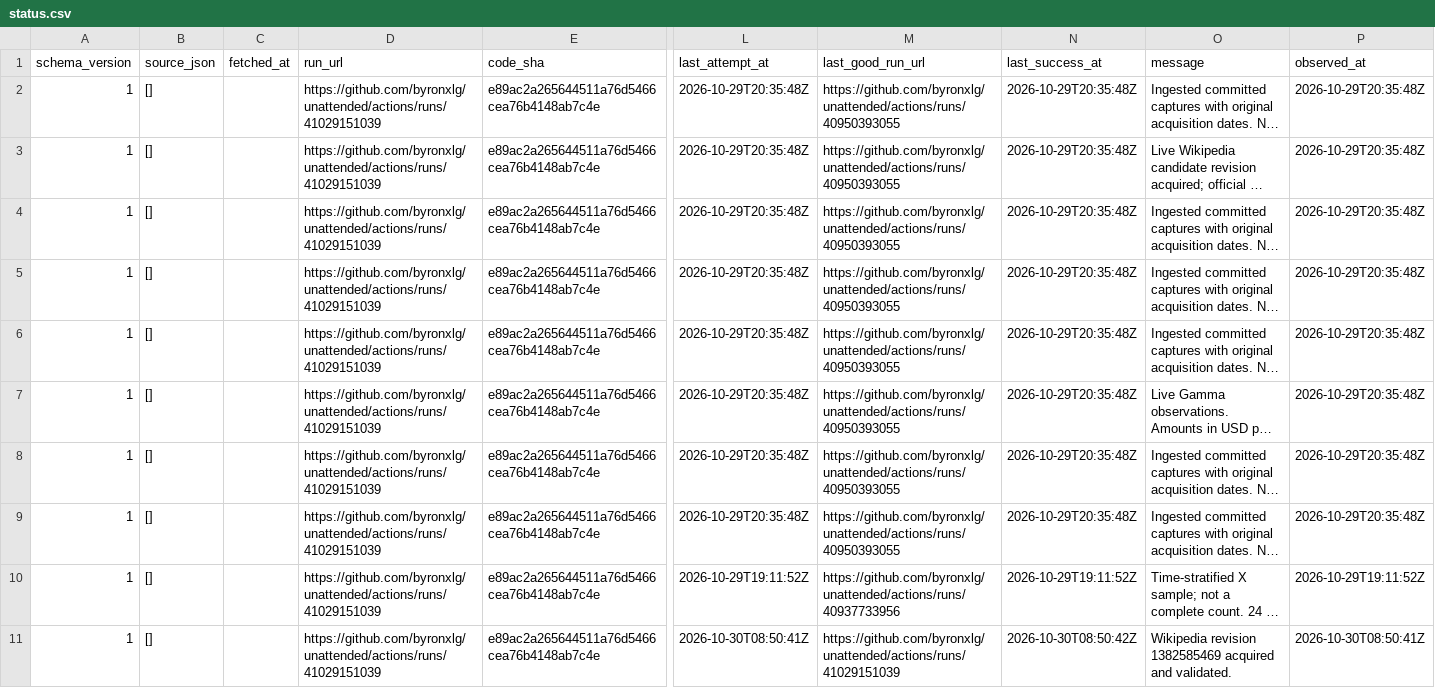
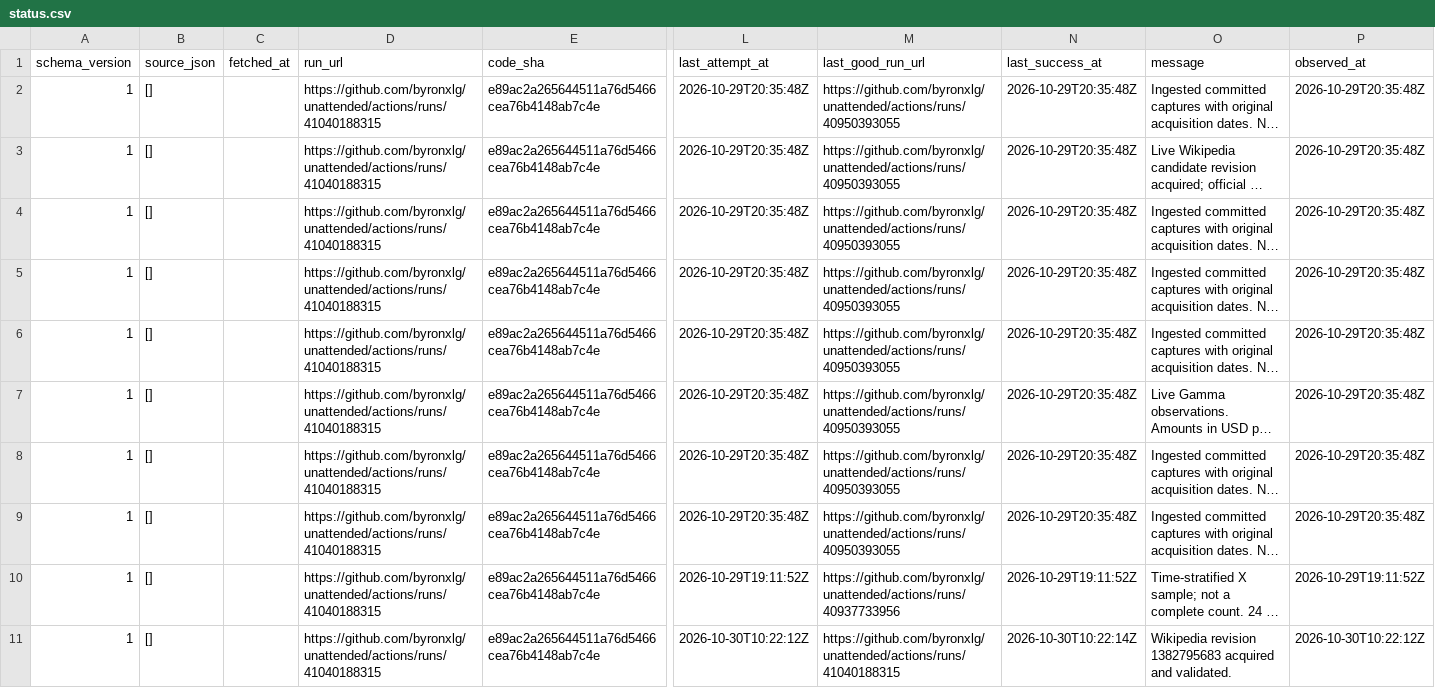
Before and after one commit to byronxlg/unattended, a CSV file: product/nz_election/data/status.csv, drawn as a sheet; only a part is shown, gaps mark what is left out; long unchanged cells end in …; the diff names each change by its address in the sheet, - before the commit and + after, or states it on an @@ line.

```diff
--- a/product/nz_election/data/status.csv
+++ b/product/nz_election/data/status.csv
-D2:D11 (run_url): https://github.com/byronxlg/unattended/actions/runs/41029151039
+D2:D11 (run_url): https://github.com/byronxlg/unattended/actions/runs/41040188315
-L11 (last_attempt_at): 2026-10-30T08:50:41Z
+L11 (last_attempt_at): 2026-10-30T10:22:12Z
-M11 (last_good_run_url): https://github.com/byronxlg/unattended/actions/runs/41029151039
+M11 (last_good_run_url): https://github.com/byronxlg/unattended/actions/runs/41040188315
-N11 (last_success_at): 2026-10-30T08:50:42Z
+N11 (last_success_at): 2026-10-30T10:22:14Z
-O11 (message): Wikipedia revision 1382585469 acquired and…
+O11 (message): Wikipedia revision 1382795683 acquired and…
-P11 (observed_at): 2026-10-30T08:50:41Z
+P11 (observed_at): 2026-10-30T10:22:12Z
```
Also changed, not shown: product/nz_election/data/averages.csv, product/nz_election/data/polls.csv, 8 other files.
